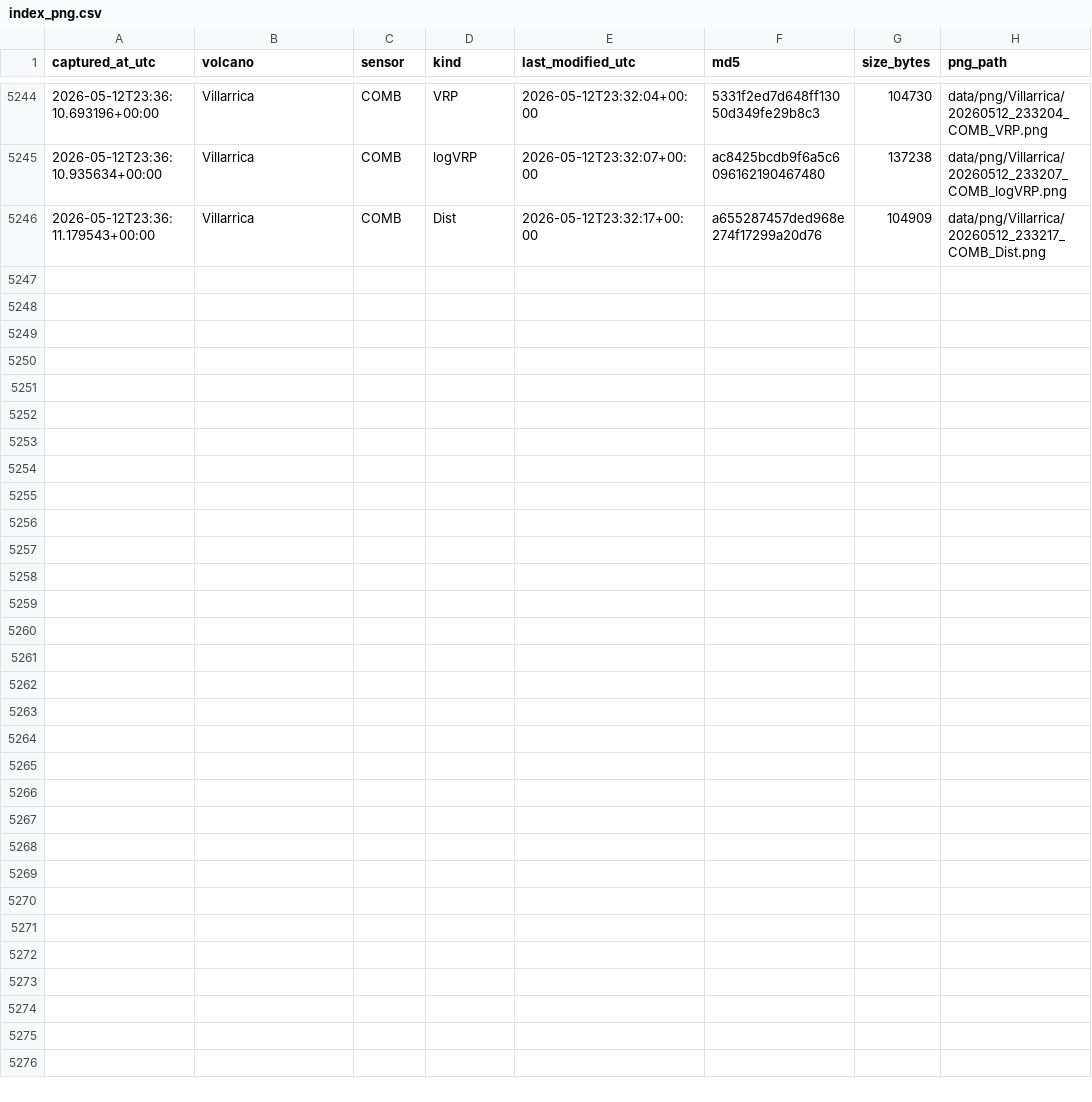
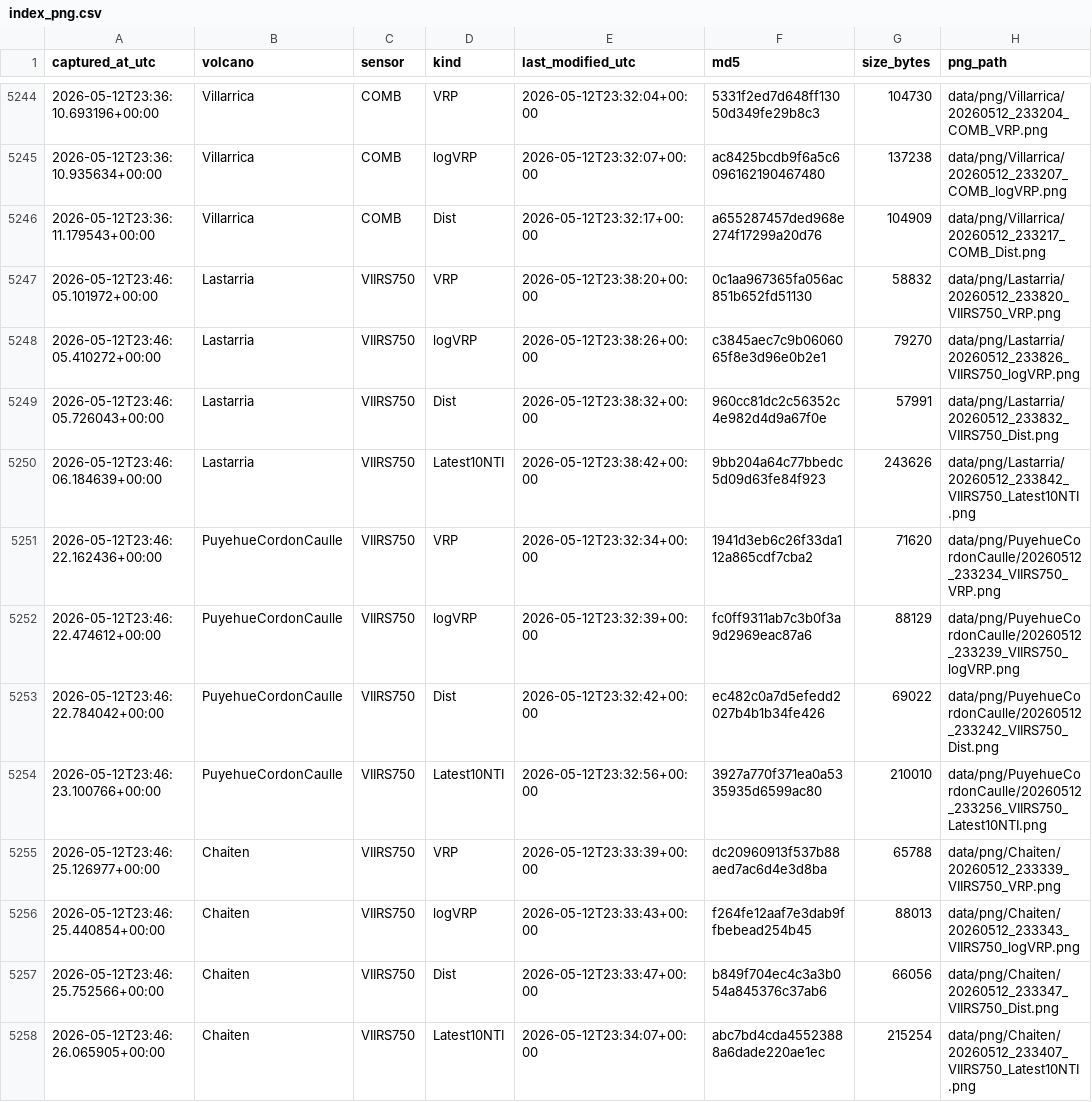
Before and after one commit to MendozaVolcanic/mirova-tif-archive, a CSV file: index_png.csv, drawn as a sheet; only a part is shown, gaps mark what is left out.

```diff
--- a/index_png.csv
+++ b/index_png.csv
@@ -5246 +5246,13 @@ captured_at_utc,volcano,sensor,kind,last_modified_utc,md5,size_bytes,png_path
 2026-05-12T23:36:11.179543+00:00,Villarrica,COMB,Dist,2026-05-12T23:32:17+00:00,a655287457ded968e274f17299a20d76,104909,data/png/Villarrica/20260512_233217_COMB_Dist.png
+2026-05-12T23:46:05.101972+00:00,Lastarria,VIIRS750,VRP,2026-05-12T23:38:20+00:00,0c1aa967365fa056ac851b652fd51130,58832,data/png/Lastarria/20260512_233820_VIIRS750_VRP.png
+2026-05-12T23:46:05.410272+00:00,Lastarria,VIIRS750,logVRP,2026-05-12T23:38:26+00:00,c3845aec7c9b0606065f8e3d96e0b2e1,79270,data/png/Lastarria/20260512_233826_VIIRS750_logVRP.png
+2026-05-12T23:46:05.726043+00:00,Lastarria,VIIRS750,Dist,2026-05-12T23:38:32+00:00,960cc81dc2c56352c4e982d4d9a67f0e,57991,data/png/Lastarria/20260512_233832_VIIRS750_Dist.png
+2026-05-12T23:46:06.184639+00:00,Lastarria,VIIRS750,Latest10NTI,2026-05-12T23:38:42+00:00,9bb204a64c77bbedc5d09d63fe84f923,243626,data/png/Lastarria/20260512_233842_VIIRS750_Latest10NTI.png
+2026-05-12T23:46:22.162436+00:00,PuyehueCordonCaulle,VIIRS750,VRP,2026-05-12T23:32:34+00:00,1941d3eb6c26f33da112a865cdf7cba2,71620,data/png/PuyehueCordonCaulle/20260512_233234_VIIRS750_VRP.png
+2026-05-12T23:46:22.474612+00:00,PuyehueCordonCaulle,VIIRS750,logVRP,2026-05-12T23:32:39+00:00,fc0ff9311ab7c3b0f3a9d2969eac87a6,88129,data/png/PuyehueCordonCaulle/20260512_233239_VIIRS750_logVRP.png
+2026-05-12T23:46:22.784042+00:00,PuyehueCordonCaulle,VIIRS750,Dist,2026-05-12T23:32:42+00:00,ec482c0a7d5efedd2027b4b1b34fe426,69022,data/png/PuyehueCordonCaulle/20260512_233242_VIIRS750_Dist.png
+2026-05-12T23:46:23.100766+00:00,PuyehueCordonCaulle,VIIRS750,Latest10NTI,2026-05-12T23:32:56+00:00,3927a770f371ea0a5335935d6599ac80,210010,data/png/PuyehueCordonCaulle/20260512_233256_VIIRS750_Latest10NTI.png
+2026-05-12T23:46:25.126977+00:00,Chaiten,VIIRS750,VRP,2026-05-12T23:33:39+00:00,dc20960913f537b88aed7ac6d4e3d8ba,65788,data/png/Chaiten/20260512_233339_VIIRS750_VRP.png
+2026-05-12T23:46:25.440854+00:00,Chaiten,VIIRS750,logVRP,2026-05-12T23:33:43+00:00,f264fe12aaf7e3dab9ffbebead254b45,88013,data/png/Chaiten/20260512_233343_VIIRS750_logVRP.png
+2026-05-12T23:46:25.752566+00:00,Chaiten,VIIRS750,Dist,2026-05-12T23:33:47+00:00,b849f704ec4c3a3b054a845376c37ab6,66056,data/png/Chaiten/20260512_233347_VIIRS750_Dist.png
+2026-05-12T23:46:26.065905+00:00,Chaiten,VIIRS750,Latest10NTI,2026-05-12T23:34:07+00:00,abc7bd4cda45523888a6dade220ae1ec,215254,data/png/Chaiten/20260512_233407_VIIRS750_Latest10NTI.png
```
Also changed, not shown: index.csv, 14 other files.
